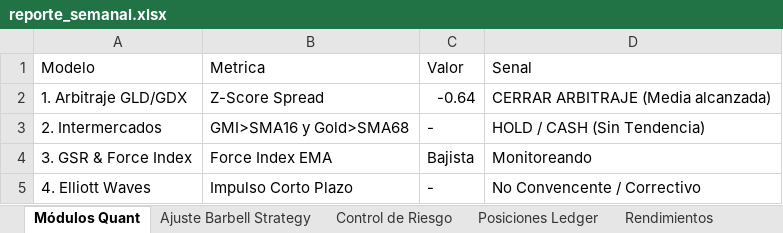
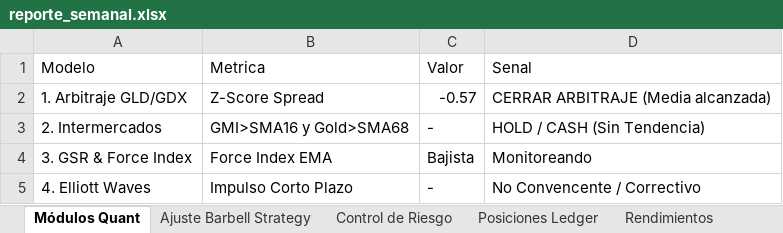
Before and after one commit to pseitler/River-Plate-Alpha, an Excel workbook: public/reporte_semanal.xlsx, sheet Módulos Quant, drawn as a sheet; values as stored, in another font and other column widths than the file's, no borders; the diff names each change by its address in the sheet, - before the commit and + after, or states it on an @@ line.

```diff
--- a/public/reporte_semanal.xlsx (sheet Módulos Quant)
+++ b/public/reporte_semanal.xlsx (sheet Módulos Quant)
-C2 (Valor): -0.64
+C2 (Valor): -0.57
```
Also changed, not shown: sheet Control de Riesgo, sheet Posiciones Ledger, sheet Rendimientos, sheet Ajuste Barbell Strategy, 1 other file.
